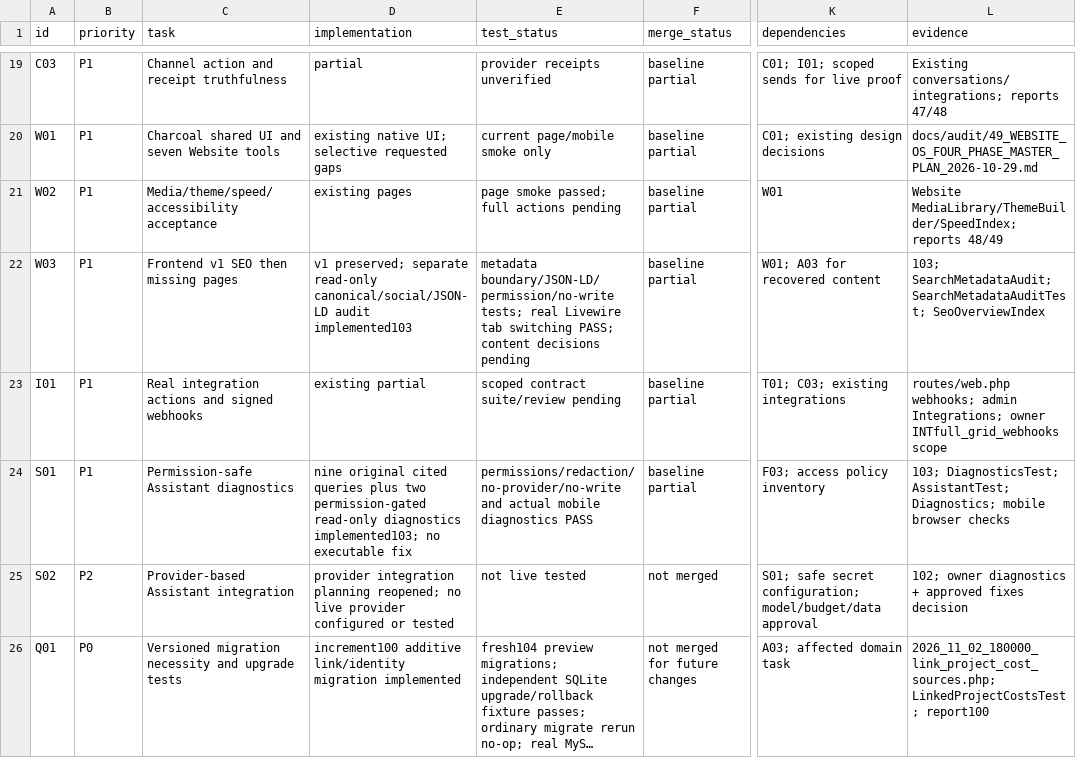
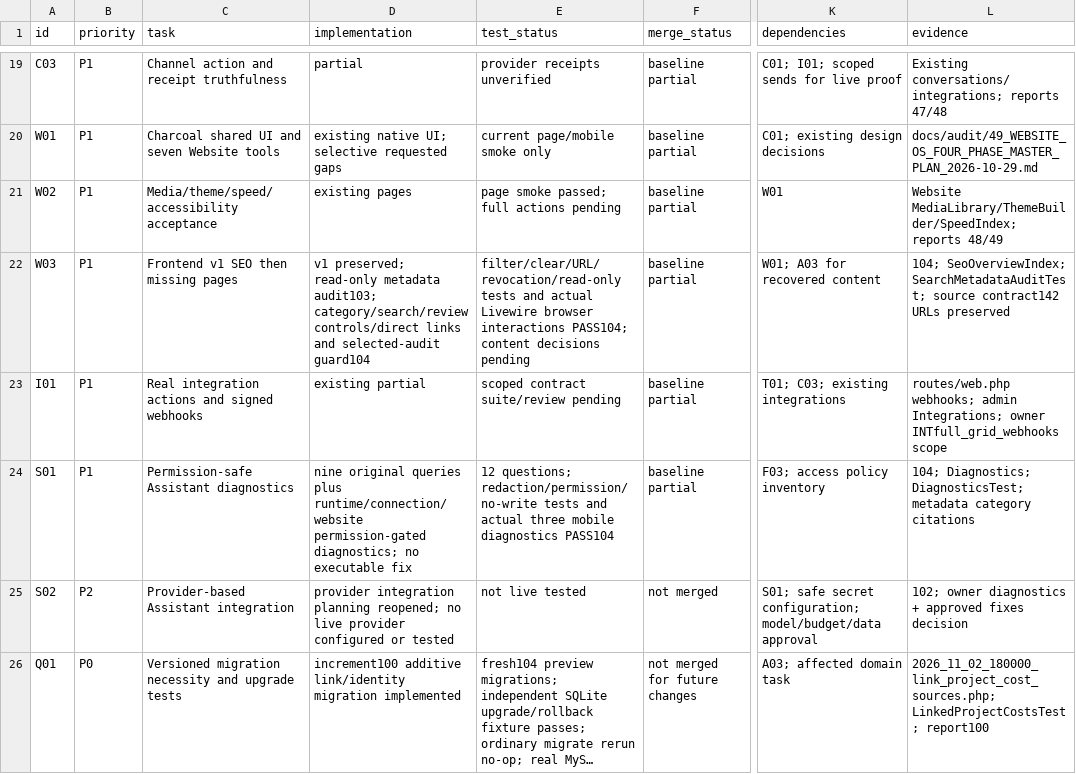
Before and after one commit to woodex420/woodexinterior, a CSV file: docs/audit/98_COMPLETION_REGISTER_2026-11-02.csv, drawn as a sheet; only a part is shown, gaps mark what is left out; long unchanged cells end in …; the diff covers the shown part only; the diff names each change by its address in the sheet, - before the commit and + after, or states it on an @@ line.

Commit message:
Refine single glass login and implement SEO triage with Assistant citations
Co-authored-by: arena-agent <297053741+arena-agent@users.noreply.github.com>

```diff
--- a/docs/audit/98_COMPLETION_REGISTER_2026-11-02.csv
+++ b/docs/audit/98_COMPLETION_REGISTER_2026-11-02.csv
-D22 (implementation): v1 preserved; separate read-only canonical/social/JSON-LD audit implemented103
+D22 (implementation): v1 preserved; read-only metadata audit103; category/search/review controls/direct links and selected-audit guard104
-E22 (test_status): metadata boundary/JSON-LD/permission/no-write tests; real Livewire tab switching PASS; content decisions…
+E22 (test_status): filter/clear/URL/revocation/read-only tests and actual Livewire browser interactions PASS104; content decisions…
-L22 (evidence): 103; SearchMetadataAudit; SearchMetadataAuditTest; SeoOverviewIndex
+L22 (evidence): 104; SeoOverviewIndex; SearchMetadataAuditTest; source contract142 URLs preserved
-D24 (implementation): nine original cited queries plus two permission-gated read-only diagnostics implemented103; no executable…
+D24 (implementation): nine original queries plus runtime/connection/website permission-gated diagnostics; no executable…
-E24 (test_status): permissions/redaction/no-provider/no-write and actual mobile diagnostics PASS
+E24 (test_status): 12 questions; redaction/permission/no-write tests and actual three mobile diagnostics PASS104
-L24 (evidence): 103; DiagnosticsTest; AssistantTest; Diagnostics; mobile browser checks
+L24 (evidence): 104; Diagnostics; DiagnosticsTest; metadata category citations
```
Also changed, not shown: 14 edited cells elsewhere in this file, 21 other files.
